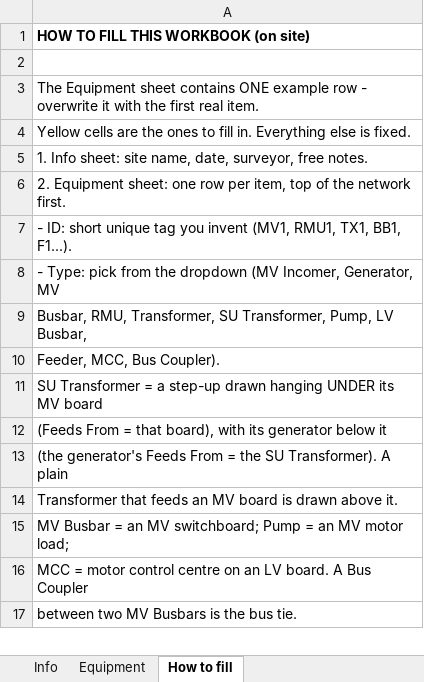
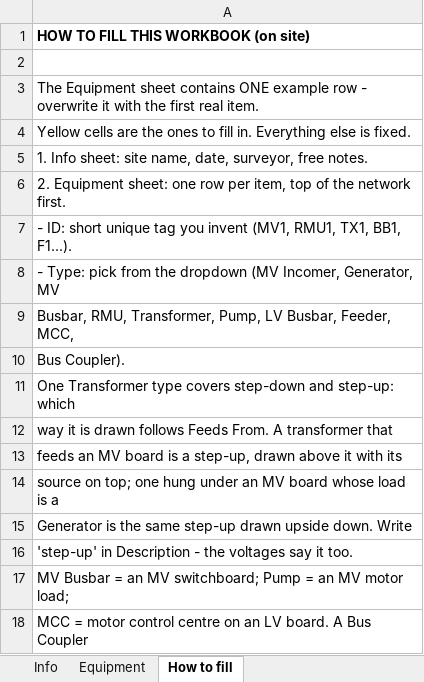
Before and after one commit to Antonio-Ardigo/SLD-Sketch, an Excel workbook: examples/template.xlsx, sheet How to fill, drawn as a sheet; only a part is shown; the shorter side is filled out with more unchanged rows; values as stored, in another font and other column widths than the file's, no borders; the diff names each change by its address in the sheet, - before the commit and + after, or states it on an @@ line.

```diff
--- a/examples/template.xlsx (sheet How to fill)
+++ b/examples/template.xlsx (sheet How to fill)
-A9: …RMU, Transformer, SU Transformer, Pump, LV Busbar,
+A9: …RMU, Transformer, Pump, LV Busbar, Feeder, MCC,
-A10: Feeder, MCC, Bus Coupler).
+A10: Bus Coupler).
-A11: SU Transformer = a step-up drawn hanging UNDER its MV board
+A11: One Transformer type covers step-down and step-up: which
-A12: (Feeds From = that board), with its generator below it
+A12: way it is drawn follows Feeds From. A transformer that
-A13: (the generator's Feeds From = the SU Transformer). A plain
+A13: feeds an MV board is a step-up, drawn above it with its
-A14: Transformer that feeds an MV board is drawn above it.
+A14: source on top; one hung under an MV board whose load is a
+row 15: Generator is the same step-up drawn upside down. Write
+row 16: 'step-up' in Description - the voltages say it too.
```
Also changed, not shown: examples/config1_single_tx.xlsx, examples/config2_twin_tx.xlsx, 8 other files.
